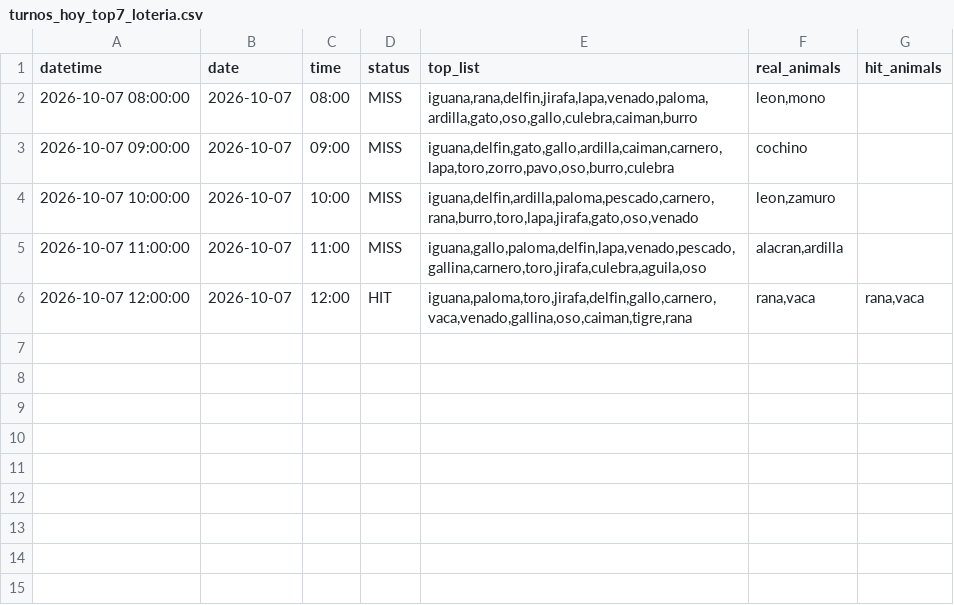
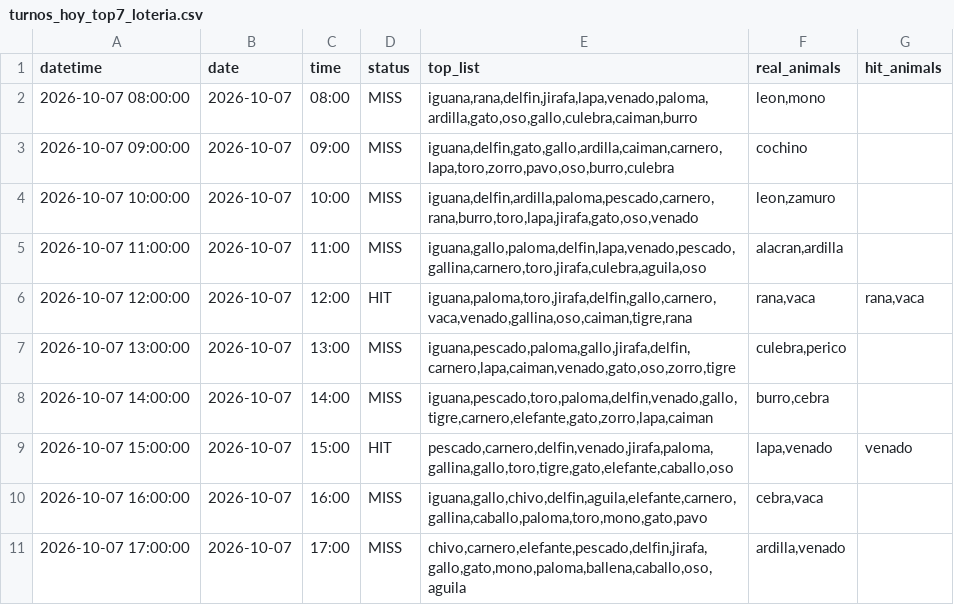
Before and after one commit to Juan571/testingprob, a CSV file: v7_output/turnos_hoy_top7_loteria.csv, drawn as a sheet; the diff names each change by its address in the sheet, - before the commit and + after, or states it on an @@ line.

```diff
--- a/v7_output/turnos_hoy_top7_loteria.csv
+++ b/v7_output/turnos_hoy_top7_loteria.csv
+row 7: 2026-10-07 13:00:00 | 2026-10-07 | 13:00 | MISS | iguana,pescado,paloma,gallo,jirafa,delfin,carnero,lapa,caiman,venado,gato,oso,zorro,tigre | culebra,perico
+row 8: 2026-10-07 14:00:00 | 2026-10-07 | 14:00 | MISS | iguana,pescado,toro,paloma,delfin,venado,gallo,tigre,carnero,elefante,gato,zorro,lapa,caiman | burro,cebra
+row 9: 2026-10-07 15:00:00 | 2026-10-07 | 15:00 | HIT | pescado,carnero,delfin,venado,jirafa,paloma,gallina,gallo,toro,tigre,gato,elefante,caballo,oso | lapa,venado | venado
+row 10: 2026-10-07 16:00:00 | 2026-10-07 | 16:00 | MISS | iguana,gallo,chivo,delfin,aguila,elefante,carnero,gallina,caballo,paloma,toro,mono,gato,pavo | cebra,vaca
+row 11: 2026-10-07 17:00:00 | 2026-10-07 | 17:00 | MISS | chivo,carnero,elefante,pescado,delfin,jirafa,gallo,gato,mono,paloma,ballena,caballo,oso,aguila | ardilla,venado
```
Also changed, not shown: v7_output/backtest.csv, v7_output/patrones.csv, 4 other files.
